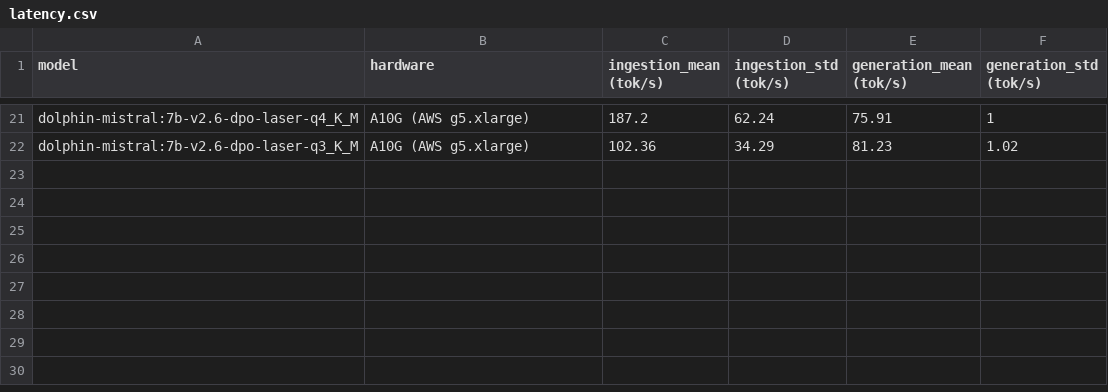
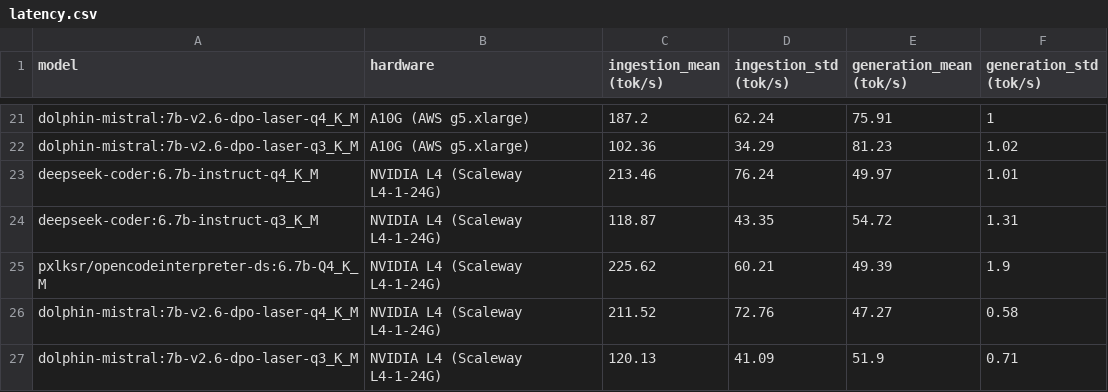
Before and after one commit to quack-ai/companion, a CSV file: scripts/ollama/latency.csv, drawn as a sheet; only a part is shown, gaps mark what is left out.

Commit message:
docs(benchmark): add throughput evaluation for NVIDIA L4 GPUs (#138)
* docs(benchmark): add throughput for NVIDIA L4

* build(docker): update docker orchestration for ollama bench

* docs(readme): add GPU reference to benchmark readme

```diff
--- a/scripts/ollama/latency.csv
+++ b/scripts/ollama/latency.csv
@@ -22 +22,6 @@ dolphin-mistral:7b-v2.6-dpo-laser-q4_K_M,A10G (AWS g5.xlarge),187.2,62.24,75.91,
 dolphin-mistral:7b-v2.6-dpo-laser-q3_K_M,A10G (AWS g5.xlarge),102.36,34.29,81.23,1.02
+deepseek-coder:6.7b-instruct-q4_K_M,NVIDIA L4 (Scaleway L4-1-24G),213.46,76.24,49.97,1.01
+deepseek-coder:6.7b-instruct-q3_K_M,NVIDIA L4 (Scaleway L4-1-24G),118.87,43.35,54.72,1.31
+pxlksr/opencodeinterpreter-ds:6.7b-Q4_K_M,NVIDIA L4 (Scaleway L4-1-24G),225.62,60.21,49.39,1.9
+dolphin-mistral:7b-v2.6-dpo-laser-q4_K_M,NVIDIA L4 (Scaleway L4-1-24G),211.52,72.76,47.27,0.58
+dolphin-mistral:7b-v2.6-dpo-laser-q3_K_M,NVIDIA L4 (Scaleway L4-1-24G),120.13,41.09,51.9,0.71
```
Also changed, not shown: 2 other files.
